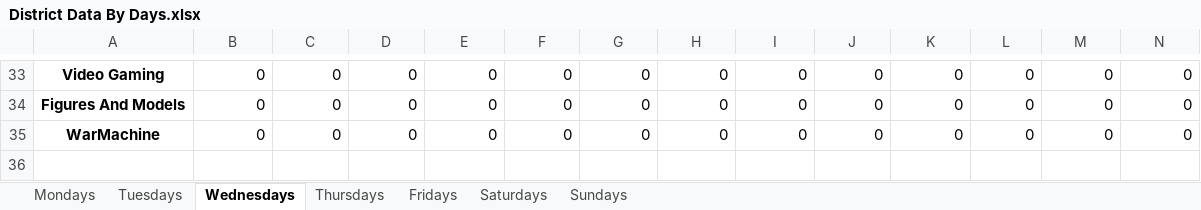
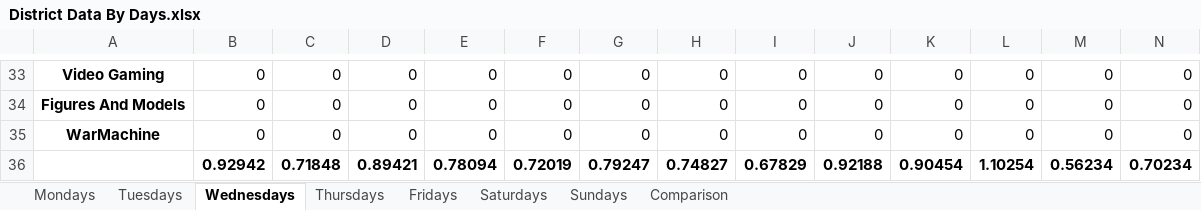
Before and after one commit to BrianDassow/TheDistrictCompany, an Excel workbook: District Data By Days.xlsx, sheet Wednesdays, drawn as a sheet; only a part is shown, gaps mark what is left out; values as stored, in another font and other column widths than the file's, no borders; rows hold the shown columns only; the diff names each change by its address in the sheet, - before the commit and + after, or states it on an @@ line.

Commit message:
updated version with comparison

```diff
--- a/District Data By Days.xlsx (sheet Wednesdays)
+++ b/District Data By Days.xlsx (sheet Wednesdays)
+sheet tab: Comparison
+row 36:  | 0.92942 | 0.71848 | 0.89421 | 0.78094 | 0.72019 | 0.79247 | 0.74827 | 0.67829 | 0.92188 | 0.90454 | 1.10254 | 0.56234 | 0.70234
```
Also changed, not shown: sheet Mondays, sheet Thursdays, sheet Tuesdays, sheet Sundays, sheet Fridays, sheet Saturdays, charts or pictures.
